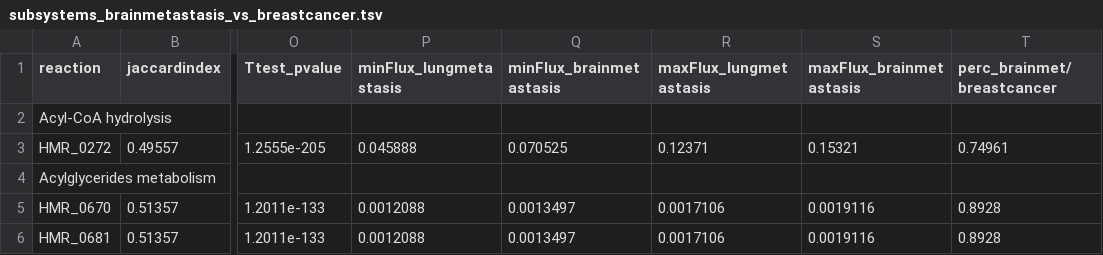
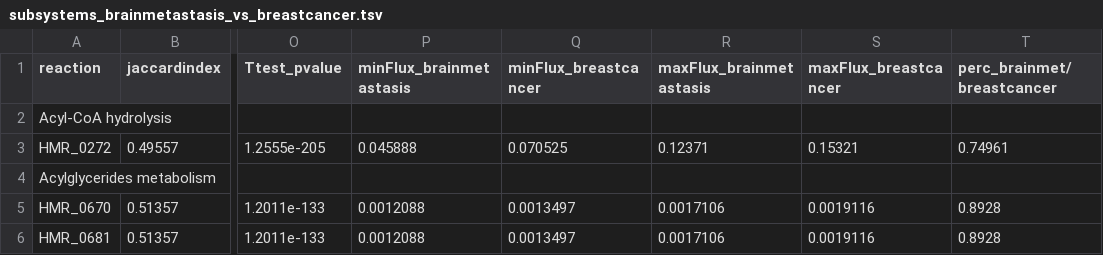
Before and after one commit to elena-krismer/metastasis, a TSV file: results/sampling_statisticalcomparison/subsystems_brainmetastasis_vs_breastcancer.tsv, drawn as a sheet; only a part is shown, gaps mark what is left out; the diff names each change by its address in the sheet, - before the commit and + after, or states it on an @@ line.

Commit message:
correct headers

```diff
--- a/results/sampling_statisticalcomparison/subsystems_brainmetastasis_vs_breastcancer.tsv
+++ b/results/sampling_statisticalcomparison/subsystems_brainmetastasis_vs_breastcancer.tsv
-P1: minFlux_lungmetastasis
+P1: minFlux_brainmetastasis
-Q1: minFlux_brainmetastasis
+Q1: minFlux_breastcancer
-R1: maxFlux_lungmetastasis
+R1: maxFlux_brainmetastasis
-S1: maxFlux_brainmetastasis
+S1: maxFlux_breastcancer
```
